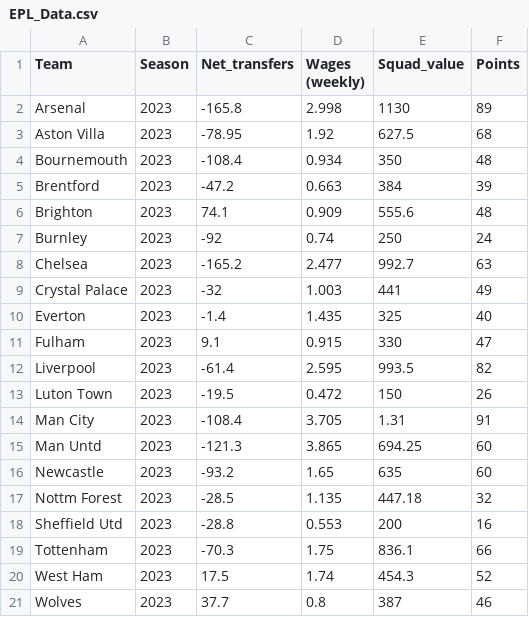
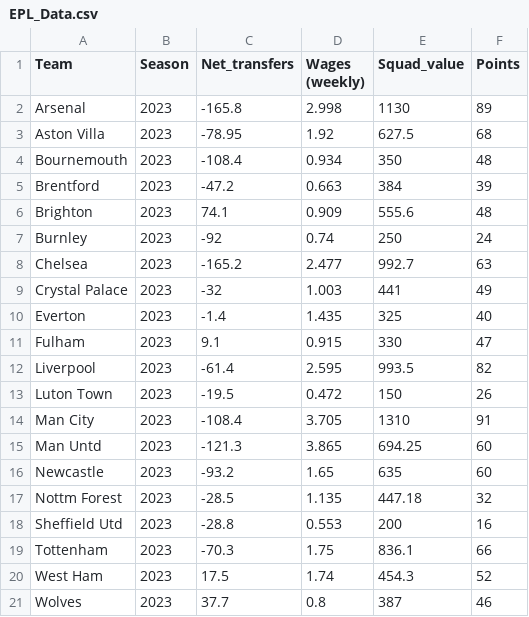
Before and after one commit to pbrockufl/Mad2502FinalProject, a CSV file: EPL_Data.csv, drawn as a sheet.

```diff
--- a/EPL_Data.csv
+++ b/EPL_Data.csv
@@ -13,3 +13,3 @@ Liverpool,2023,-61.4,2.595,993.5,82
 Luton Town,2023,-19.5,0.472,150,26
-Man City,2023,-108.4,3.705,1.31,91
+Man City,2023,-108.4,3.705,1310,91
 Man Untd,2023,-121.3,3.865,694.25,60
```
Also changed, not shown: 1 other file.
